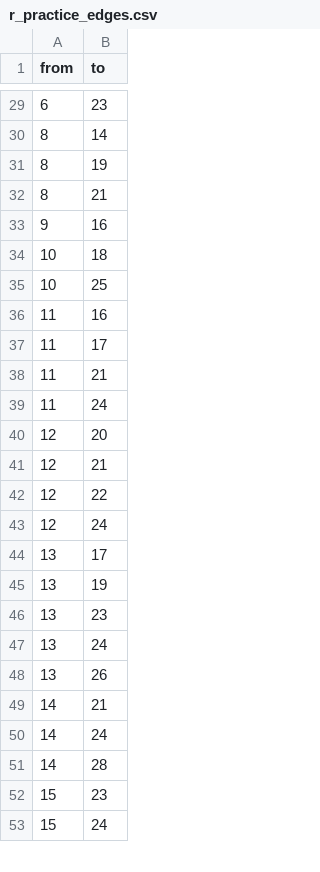
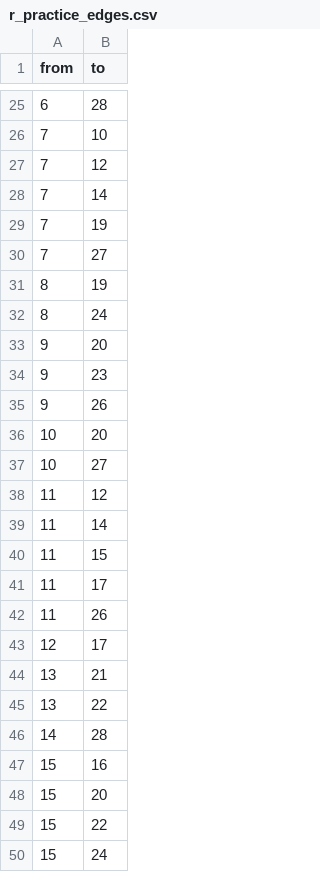
Before and after one commit to jdfoote/Communication-and-Social-Networks, a CSV file: exams/r_practice_edges.csv, drawn as a sheet; only a part is shown, gaps mark what is left out; the diff covers the shown part only.

```diff
--- a/exams/r_practice_edges.csv
+++ b/exams/r_practice_edges.csv
@@ -29,25 +25,26 @@ from,to
-6,23
-8,14
+6,28
+7,10
+7,12
+7,14
+7,19
+7,27
 8,19
-8,21
-9,16
-10,18
-10,25
-11,16
+8,24
+9,20
+9,23
+9,26
+10,20
+10,27
+11,12
+11,14
+11,15
 11,17
-11,21
-11,24
-12,20
-12,21
-12,22
-12,24
-13,17
-13,19
-13,23
-13,24
-13,26
-14,21
-14,24
+11,26
+12,17
+13,21
+13,22
 14,28
-15,23
+15,16
+15,20
+15,22
 15,24
```
Also changed, not shown: 10 added rows, 22 removed rows and 16 edited cells elsewhere in this file, exams/r_practice_nodes.csv.
